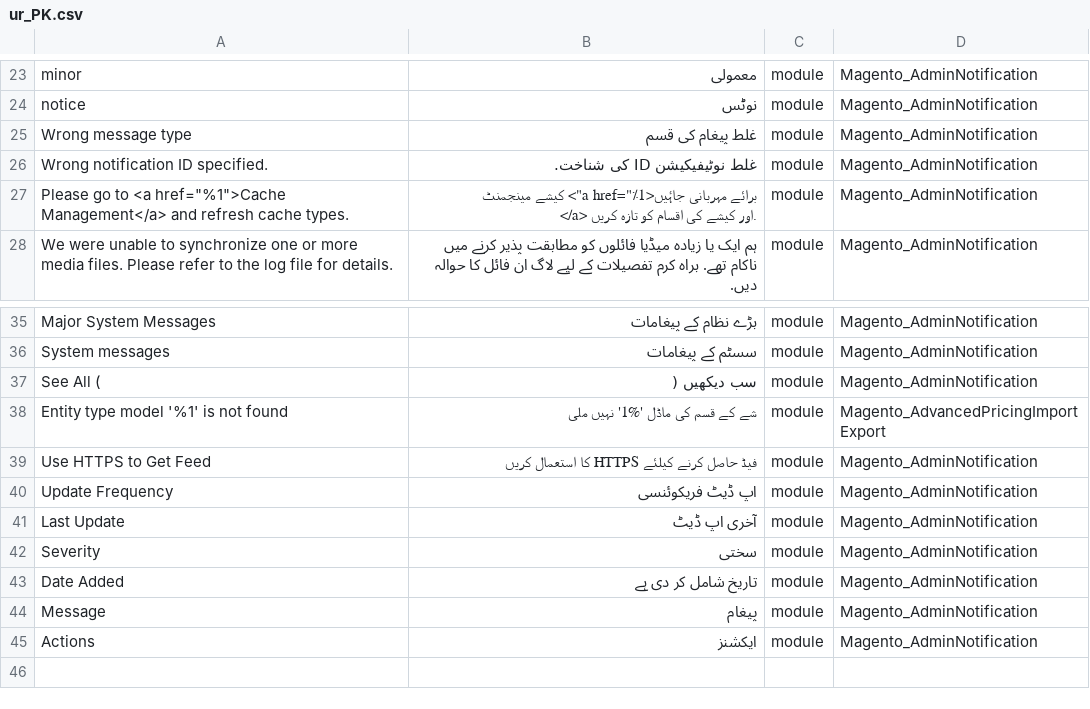
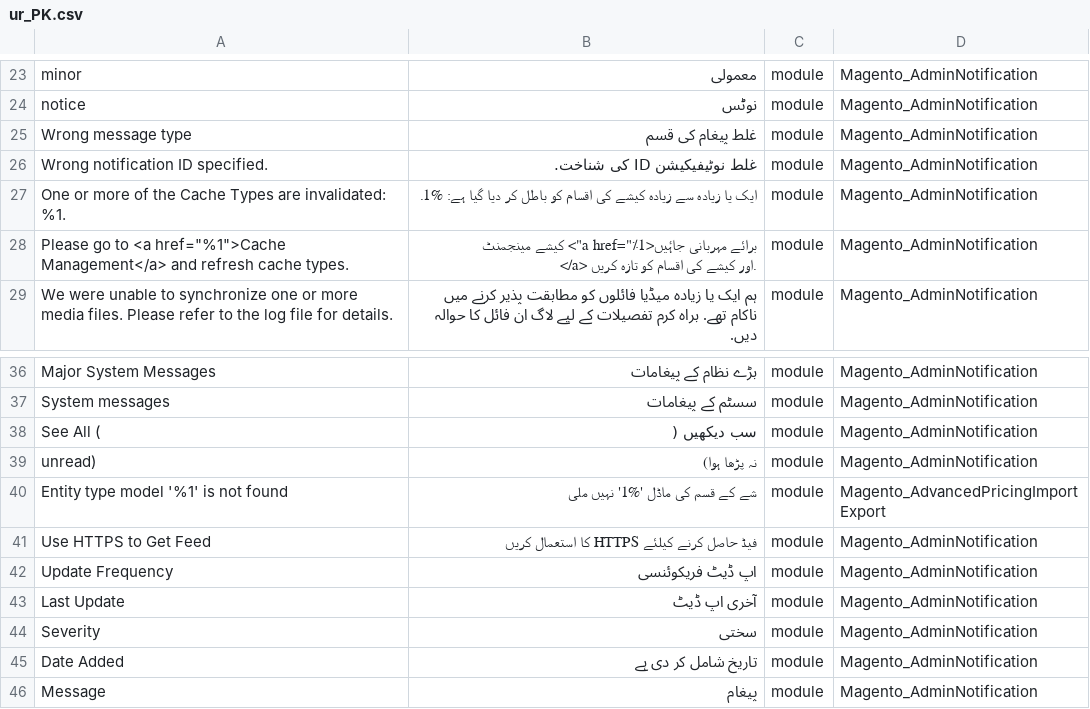
Before and after one commit to Magento2Translations/language_ur_pk, a CSV file: ur_PK.csv, drawn as a sheet; only a part is shown, gaps mark what is left out; the shorter side is filled out with more unchanged rows; the diff names each change by its address in the sheet, - before the commit and + after, or states it on an @@ line.

```diff
--- a/ur_PK.csv
+++ b/ur_PK.csv
+row 27: One or more of the Cache Types are invalidated: %1. | ایک یا زیادہ سے زیادہ کیشے کی اقسام کو باطل کر دیا گیا ہے: %1. | module | Magento_AdminNotification
+row 39: unread) | نہ پڑھا ہوا) | module | Magento_AdminNotification
```
Also changed, not shown: 3 other files.
